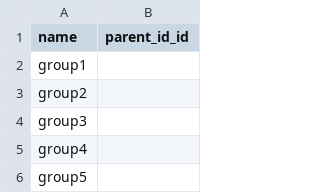
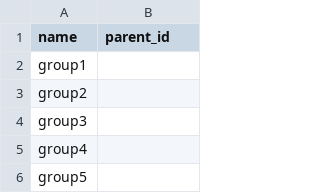
Before and after one commit to ninnroot/schedjuice5, a CSV file: fake_data/group.csv, drawn as a sheet; only a part is shown.

```diff
--- a/fake_data/group.csv
+++ b/fake_data/group.csv
@@ -1,2 +1,2 @@
-name,parent_id_id
+name,parent_id
 group1,
```
Also changed, not shown: 3 other files.
